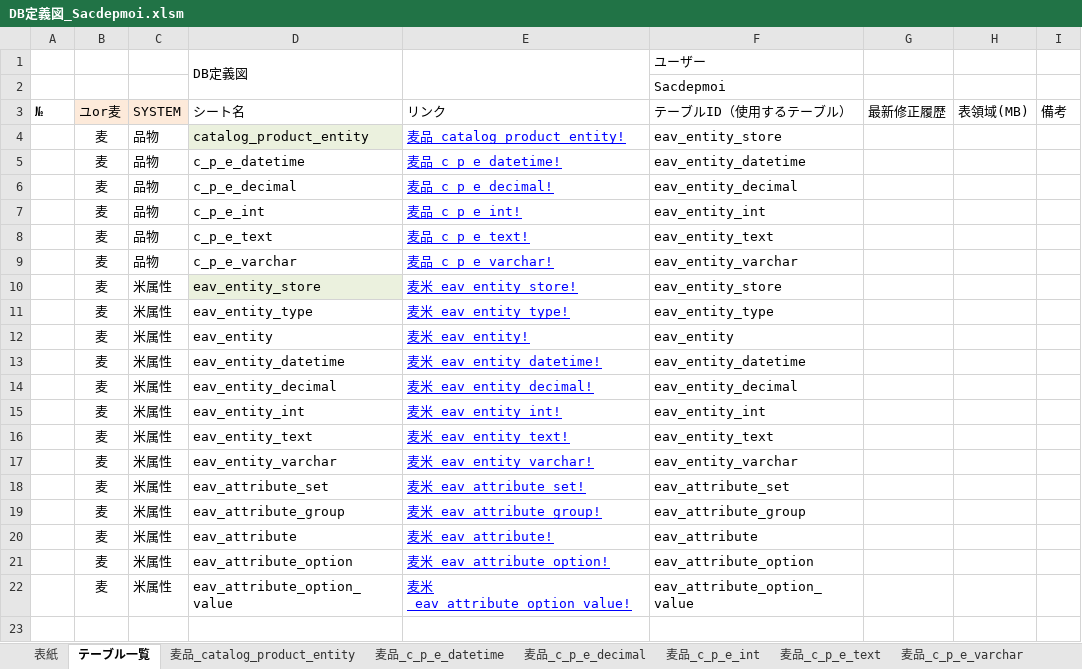
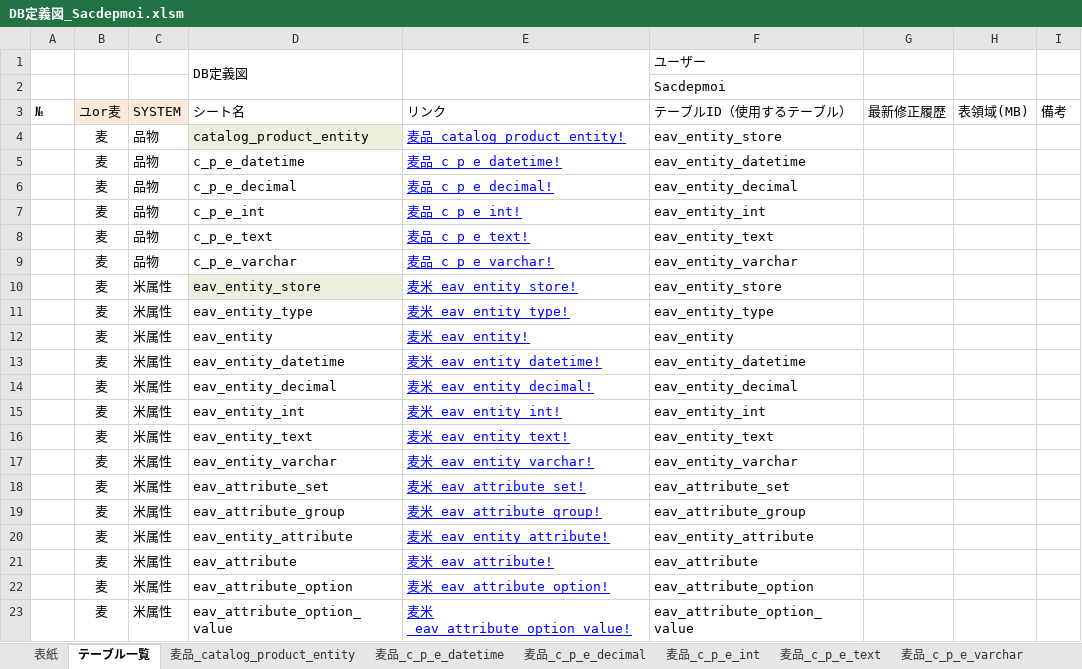
Before and after one commit to phamtrananh1088/React_Sacdepmoi, an Excel workbook: Document/DB定義図_Sacdepmoi.xlsm, sheet テーブル一覧, drawn as a sheet; values as stored, in another font and other column widths than the file's, no borders; the diff names each change by its address in the sheet, - before the commit and + after, or states it on an @@ line.

```diff
--- a/Document/DB定義図_Sacdepmoi.xlsm (sheet テーブル一覧)
+++ b/Document/DB定義図_Sacdepmoi.xlsm (sheet テーブル一覧)
+row 20:  | 麦 | 米属性 | eav_entity_attribute | 麦米_eav_entity_attribute! | eav_entity_attribute
```
Also changed, not shown: other sheet tabs, 2 other files.
